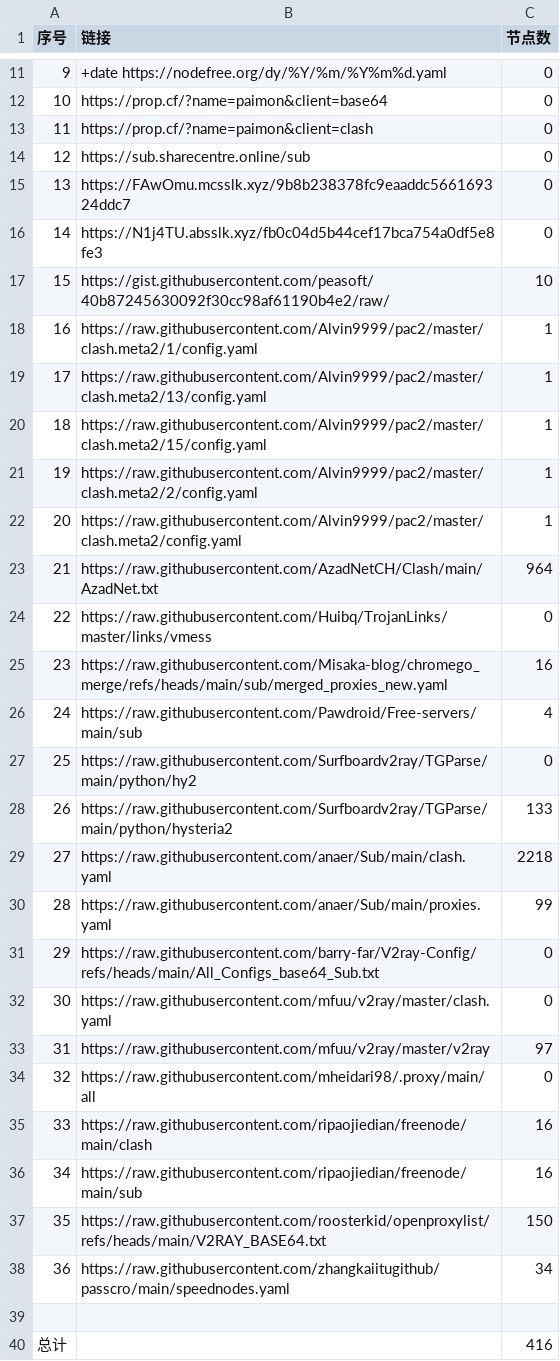
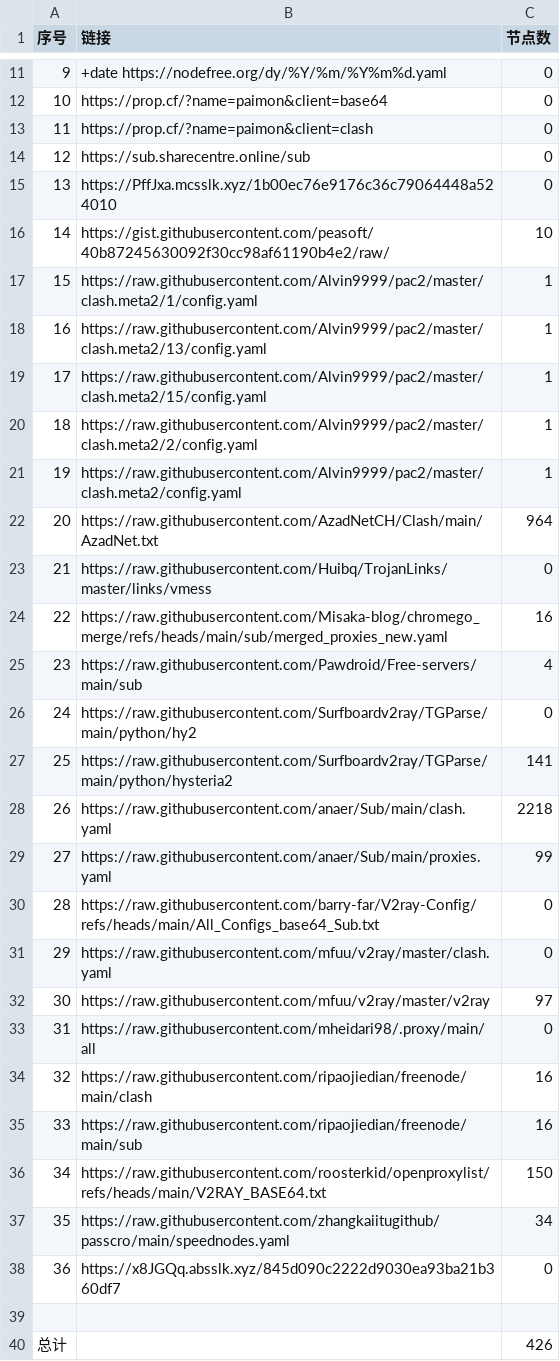
Before and after one commit to uutwo/NoMoreWalls, a CSV file: list_result.csv, drawn as a sheet; only a part is shown, gaps mark what is left out; removed rows and columns are numbered as before the commit, all else as after; the diff names each change by its address in the sheet, - before the commit and + after, or states it on an @@ line.

```diff
--- a/list_result.csv
+++ b/list_result.csv
-row 15: 13 | https://FAwOmu.mcsslk.xyz/9b8b238378fc9eaaddc566169324ddc7 | 0
@@ column A (序号) renumbered between rows 15 and 37 @@
-B15 (链接): https://N1j4TU.absslk.xyz/fb0c04d5b44cef17bca754a0df5e8fe3
+B15 (链接): https://PffJxa.mcsslk.xyz/1b00ec76e9176c36c79064448a524010
-C27 (节点数): 133
+C27 (节点数): 141
+row 38: 36 | https://x8JGQq.absslk.xyz/845d090c2222d9030ea93ba21b360df7 | 0
-C40 (节点数): 416
+C40 (节点数): 426
```
Also changed, not shown: 24 other files.
